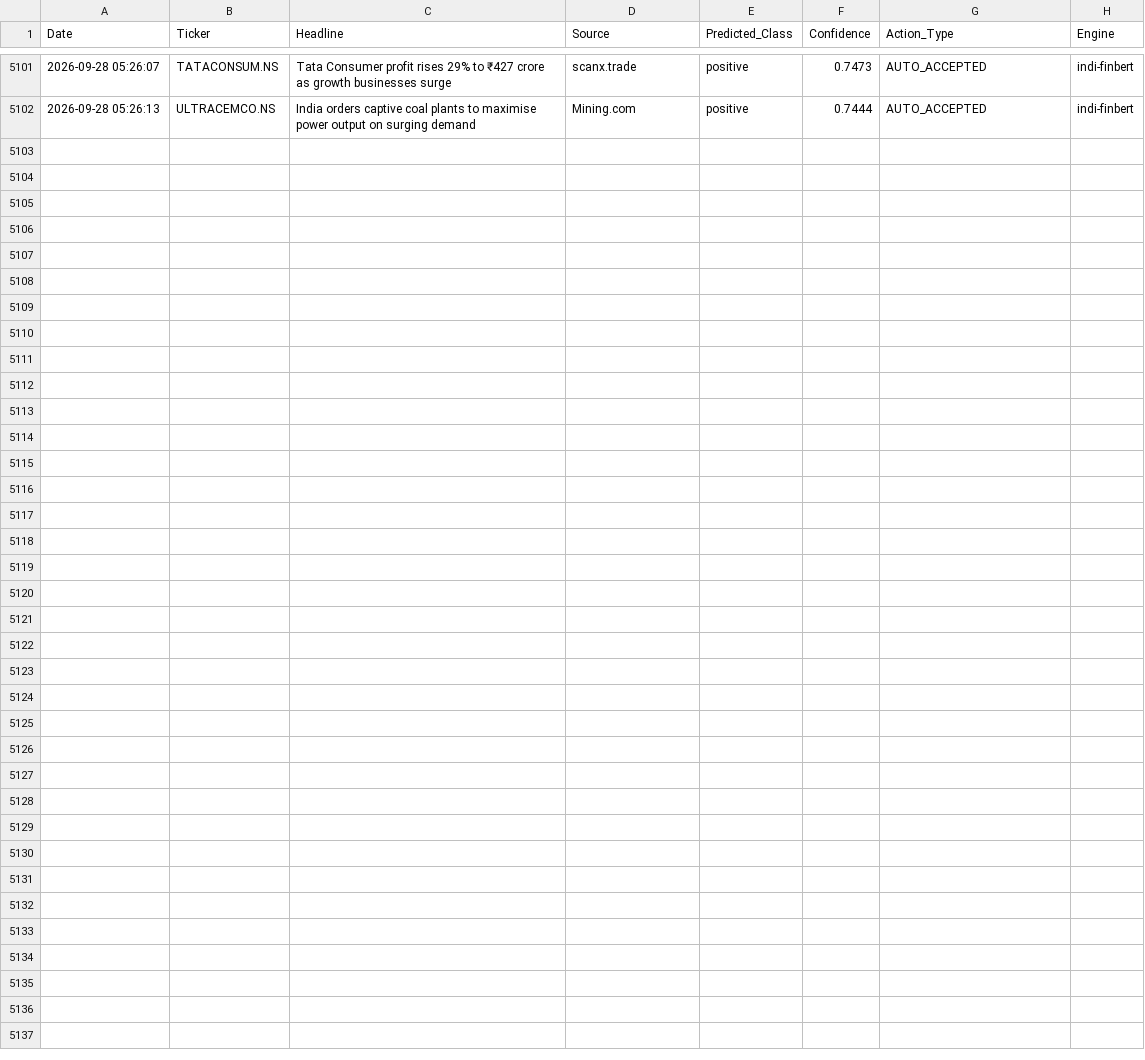
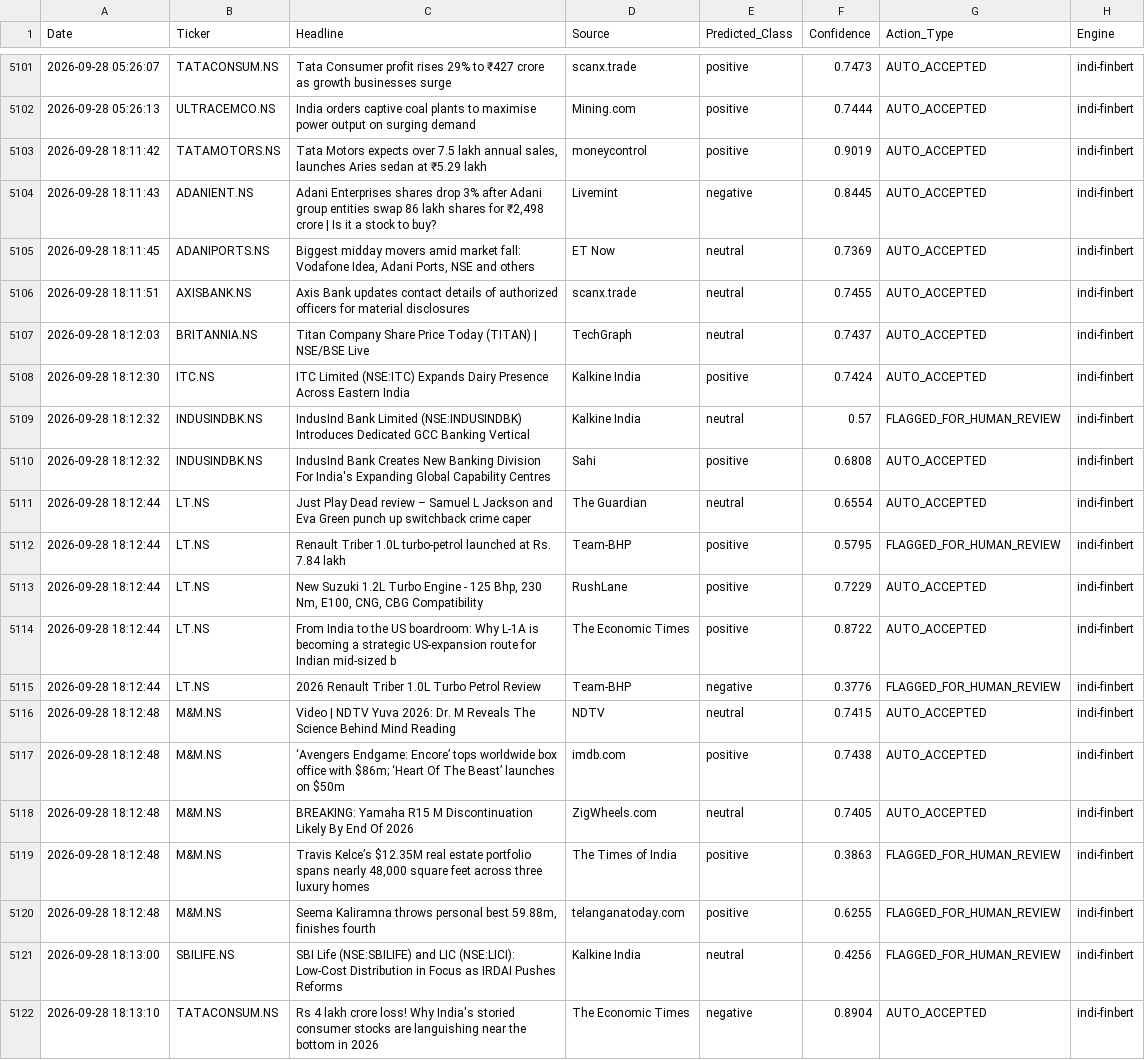
Before and after one commit to Aryanchauhan08/Indi-FinBERT, a CSV file: data/sentiment_log.csv, drawn as a sheet; only a part is shown, gaps mark what is left out; the diff names each change by its address in the sheet, - before the commit and + after, or states it on an @@ line.

```diff
--- a/data/sentiment_log.csv
+++ b/data/sentiment_log.csv
+row 5103: 2026-09-28 18:11:42 | TATAMOTORS.NS | Tata Motors expects over 7.5 lakh annual sales, launches Aries sedan at ₹5.29 lakh | moneycontrol | positive | 0.9019 | AUTO_ACCEPTED | indi-finbert
+row 5104: 2026-09-28 18:11:43 | ADANIENT.NS | Adani Enterprises shares drop 3% after Adani group entities swap 86 lakh shares for ₹2,498 crore | Is it a stock to buy? | Livemint | negative | 0.8445 | AUTO_ACCEPTED | indi-finbert
+row 5105: 2026-09-28 18:11:45 | ADANIPORTS.NS | Biggest midday movers amid market fall: Vodafone Idea, Adani Ports, NSE and others | ET Now | neutral | 0.7369 | AUTO_ACCEPTED | indi-finbert
+row 5106: 2026-09-28 18:11:51 | AXISBANK.NS | Axis Bank updates contact details of authorized officers for material disclosures | scanx.trade | neutral | 0.7455 | AUTO_ACCEPTED | indi-finbert
+row 5107: 2026-09-28 18:12:03 | BRITANNIA.NS | Titan Company Share Price Today (TITAN) | NSE/BSE Live | TechGraph | neutral | 0.7437 | AUTO_ACCEPTED | indi-finbert
+row 5108: 2026-09-28 18:12:30 | ITC.NS | ITC Limited (NSE:ITC) Expands Dairy Presence Across Eastern India | Kalkine India | positive | 0.7424 | AUTO_ACCEPTED | indi-finbert
+row 5109: 2026-09-28 18:12:32 | INDUSINDBK.NS | IndusInd Bank Limited (NSE:INDUSINDBK) Introduces Dedicated GCC Banking Vertical | Kalkine India | neutral | 0.57 | FLAGGED_FOR_HUMAN_REVIEW | indi-finbert
+row 5110: 2026-09-28 18:12:32 | INDUSINDBK.NS | IndusInd Bank Creates New Banking Division For India's Expanding Global Capability Centres | Sahi | positive | 0.6808 | AUTO_ACCEPTED | indi-finbert
+row 5111: 2026-09-28 18:12:44 | LT.NS | Just Play Dead review – Samuel L Jackson and Eva Green punch up switchback crime caper | The Guardian | neutral | 0.6554 | AUTO_ACCEPTED | indi-finbert
+row 5112: 2026-09-28 18:12:44 | LT.NS | Renault Triber 1.0L turbo-petrol launched at Rs. 7.84 lakh | Team-BHP | positive | 0.5795 | FLAGGED_FOR_HUMAN_REVIEW | indi-finbert
+row 5113: 2026-09-28 18:12:44 | LT.NS | New Suzuki 1.2L Turbo Engine - 125 Bhp, 230 Nm, E100, CNG, CBG Compatibility | RushLane | positive | 0.7229 | AUTO_ACCEPTED | indi-finbert
+row 5114: 2026-09-28 18:12:44 | LT.NS | From India to the US boardroom: Why L-1A is becoming a strategic US-expansion route for Indian mid-sized b | The Economic Times | positive | 0.8722 | AUTO_ACCEPTED | indi-finbert
+row 5115: 2026-09-28 18:12:44 | LT.NS | 2026 Renault Triber 1.0L Turbo Petrol Review | Team-BHP | negative | 0.3776 | FLAGGED_FOR_HUMAN_REVIEW | indi-finbert
+row 5116: 2026-09-28 18:12:48 | M&M.NS | Video | NDTV Yuva 2026: Dr. M Reveals The Science Behind Mind Reading | NDTV | neutral | 0.7415 | AUTO_ACCEPTED | indi-finbert
+row 5117: 2026-09-28 18:12:48 | M&M.NS | ‘Avengers Endgame: Encore’ tops worldwide box office with $86m; ‘Heart Of The Beast’ launches on $50m | imdb.com | positive | 0.7438 | AUTO_ACCEPTED | indi-finbert
+row 5118: 2026-09-28 18:12:48 | M&M.NS | BREAKING: Yamaha R15 M Discontinuation Likely By End Of 2026 | ZigWheels.com | neutral | 0.7405 | AUTO_ACCEPTED | indi-finbert
+row 5119: 2026-09-28 18:12:48 | M&M.NS | Travis Kelce’s $12.35M real estate portfolio spans nearly 48,000 square feet across three luxury homes | The Times of India | positive | 0.3863 | FLAGGED_FOR_HUMAN_REVIEW | indi-finbert
+row 5120: 2026-09-28 18:12:48 | M&M.NS | Seema Kaliramna throws personal best 59.88m, finishes fourth | telanganatoday.com | positive | 0.6255 | FLAGGED_FOR_HUMAN_REVIEW | indi-finbert
+row 5121: 2026-09-28 18:13:00 | SBILIFE.NS | SBI Life (NSE:SBILIFE) and LIC (NSE:LICI): Low-Cost Distribution in Focus as IRDAI Pushes Reforms | Kalkine India | neutral | 0.4256 | FLAGGED_FOR_HUMAN_REVIEW | indi-finbert
+row 5122: 2026-09-28 18:13:10 | TATACONSUM.NS | Rs 4 lakh crore loss! Why India's storied consumer stocks are languishing near the bottom in 2026 | The Economic Times | negative | 0.8904 | AUTO_ACCEPTED | indi-finbert
```
